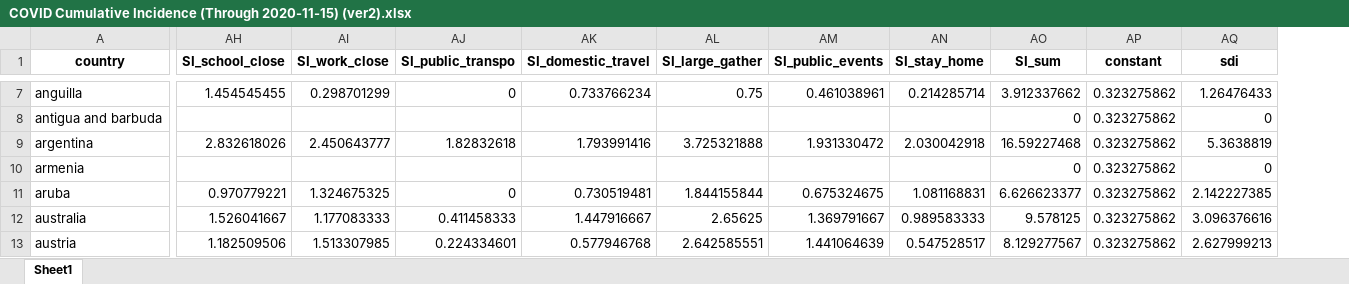
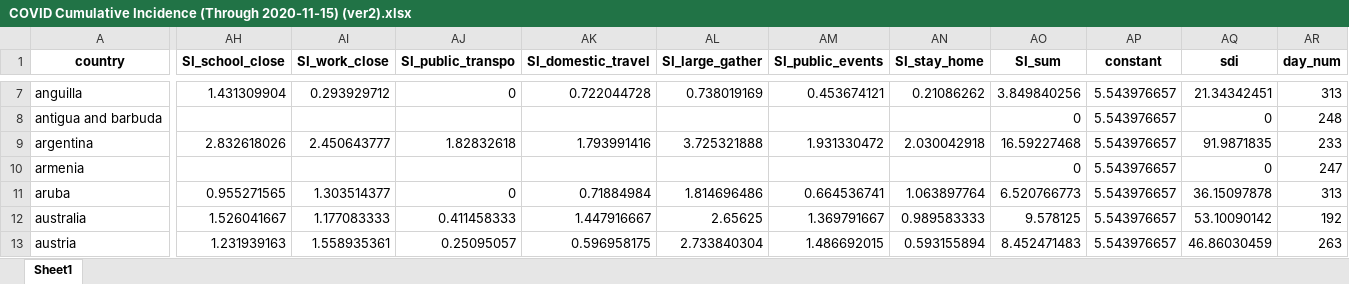
Before and after one commit to chacreton190/COVID-19, an Excel workbook: Modified Data Sets/ARCHIVE/COVID Cumulative Incidence (Through 2020-11-15) (ver2).xlsx, sheet Sheet1, drawn as a sheet; only a part is shown, gaps mark what is left out; values as stored, in another font and other column widths than the file's, no borders; the diff covers the shown part only; the diff names each change by its address in the sheet, - before the commit and + after, or states it on an @@ line.

```diff
--- a/Modified Data Sets/ARCHIVE/COVID Cumulative Incidence (Through 2020-11-15) (ver2).xlsx (sheet Sheet1)
+++ b/Modified Data Sets/ARCHIVE/COVID Cumulative Incidence (Through 2020-11-15) (ver2).xlsx (sheet Sheet1)
+column AR (day_num), rows 7-13: 313 | 248 | 233 | 247 | 313 | 192 | 263
-AH7 (SI_school_close): 1.454545455
+AH7 (SI_school_close): 1.431309904
-AI7 (SI_work_close): 0.298701299
+AI7 (SI_work_close): 0.293929712
-AK7 (SI_domestic_travel): 0.733766234
+AK7 (SI_domestic_travel): 0.722044728
-AL7 (SI_large_gather): 0.75
+AL7 (SI_large_gather): 0.738019169
-AM7 (SI_public_events): 0.461038961
+AM7 (SI_public_events): 0.453674121
-AN7 (SI_stay_home): 0.214285714
+AN7 (SI_stay_home): 0.21086262
-AO7 (SI_sum): 3.912337662
+AO7 (SI_sum): 3.849840256
-AP7:AP13 (constant): 0.323275862
+AP7:AP13 (constant): 5.543976657
-AQ7 (sdi): 1.26476433
+AQ7 (sdi): 21.34342451
-AQ9 (sdi): 5.3638819
+AQ9 (sdi): 91.9871835
-AH11 (SI_school_close): 0.970779221
+AH11 (SI_school_close): 0.955271565
-AI11 (SI_work_close): 1.324675325
+AI11 (SI_work_close): 1.303514377
-AK11 (SI_domestic_travel): 0.730519481
+AK11 (SI_domestic_travel): 0.71884984
-AL11 (SI_large_gather): 1.844155844
+AL11 (SI_large_gather): 1.814696486
-AM11 (SI_public_events): 0.675324675
+AM11 (SI_public_events): 0.664536741
-AN11 (SI_stay_home): 1.081168831
+AN11 (SI_stay_home): 1.063897764
-AO11 (SI_sum): 6.626623377
+AO11 (SI_sum): 6.520766773
-AQ11 (sdi): 2.142227385
+AQ11 (sdi): 36.15097878
-AQ12 (sdi): 3.096376616
+AQ12 (sdi): 53.10090142
-AH13 (SI_school_close): 1.182509506
+AH13 (SI_school_close): 1.231939163
-AI13 (SI_work_close): 1.513307985
+AI13 (SI_work_close): 1.558935361
-AJ13 (SI_public_transpo): 0.224334601
+AJ13 (SI_public_transpo): 0.25095057
-AK13 (SI_domestic_travel): 0.577946768
+AK13 (SI_domestic_travel): 0.596958175
-AL13 (SI_large_gather): 2.642585551
+AL13 (SI_large_gather): 2.733840304
-AM13 (SI_public_events): 1.441064639
+AM13 (SI_public_events): 1.486692015
-AN13 (SI_stay_home): 0.547528517
+AN13 (SI_stay_home): 0.593155894
-AO13 (SI_sum): 8.129277567
+AO13 (SI_sum): 8.452471483
-AQ13 (sdi): 2.627999213
+AQ13 (sdi): 46.86030459
```
Also changed, not shown: 943 edited cells elsewhere in this sheet, Control Data/hiv-data.xlsx, Modified Data Sets/ARCHIVE/COVID Time to Peak Case (Through 2020-11-15).xlsx, 20 other files.
